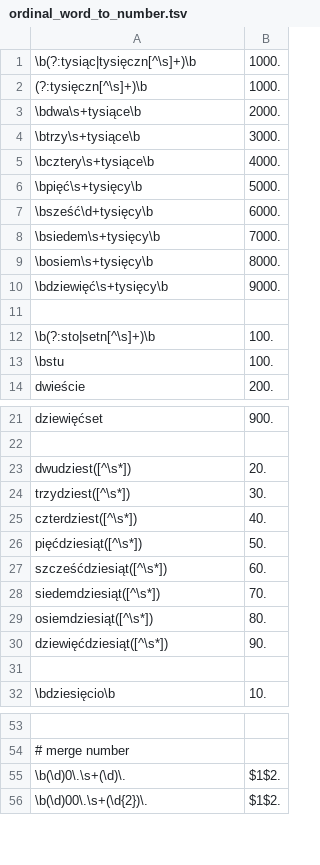
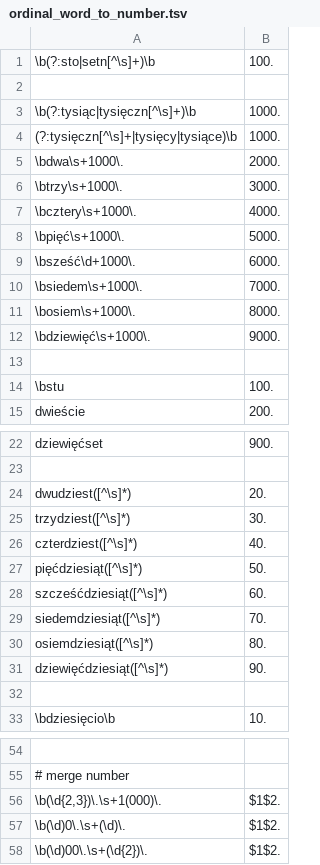
Before and after one commit to beriba/nlp-normalizer, a TSV file: rules/pl/ordinal_word_to_number.tsv, drawn as a sheet; only a part is shown, gaps mark what is left out; addresses are those after the commit; the diff covers the shown part only; the diff names each change by its address in the sheet, - before the commit and + after, or states it on an @@ line.

Commit message:
Handle more numbers greater than 100k

```diff
--- a/rules/pl/ordinal_word_to_number.tsv
+++ b/rules/pl/ordinal_word_to_number.tsv
-row 12: \b(?:sto|setn[^\s]+)\b
+row 1: \b(?:sto|setn[^\s]+)\b
+row 2: (empty)
-A4: (?:tysięczn[^\s]+)\b
+A4: (?:tysięczn[^\s]+|tysięcy|tysiące)\b
-A5: \bdwa\s+tysiące\b
+A5: \bdwa\s+1000\.
-A6: \btrzy\s+tysiące\b
+A6: \btrzy\s+1000\.
-A7: \bcztery\s+tysiące\b
+A7: \bcztery\s+1000\.
-A8: \bpięć\s+tysięcy\b
+A8: \bpięć\s+1000\.
-A9: \bsześć\d+tysięcy\b
+A9: \bsześć\d+1000\.
-A10: \bsiedem\s+tysięcy\b
+A10: \bsiedem\s+1000\.
-A11: \bosiem\s+tysięcy\b
+A11: \bosiem\s+1000\.
-A12: \bdziewięć\s+tysięcy\b
+A12: \bdziewięć\s+1000\.
-A24: dwudziest([^\s*])
+A24: dwudziest([^\s]*)
-A25: trzydziest([^\s*])
+A25: trzydziest([^\s]*)
-A26: czterdziest([^\s*])
+A26: czterdziest([^\s]*)
-A27: pięćdziesiąt([^\s*])
+A27: pięćdziesiąt([^\s]*)
-A28: szcześćdziesiąt([^\s*])
+A28: szcześćdziesiąt([^\s]*)
-A29: siedemdziesiąt([^\s*])
+A29: siedemdziesiąt([^\s]*)
-A30: osiemdziesiąt([^\s*])
+A30: osiemdziesiąt([^\s]*)
-A31: dziewięćdziesiąt([^\s*])
+A31: dziewięćdziesiąt([^\s]*)
+row 56: \b(\d{2,3})\.\s+1(000)\. | $1$2.
```
Also changed, not shown: 2 added rows elsewhere in this file, 1 other file.
